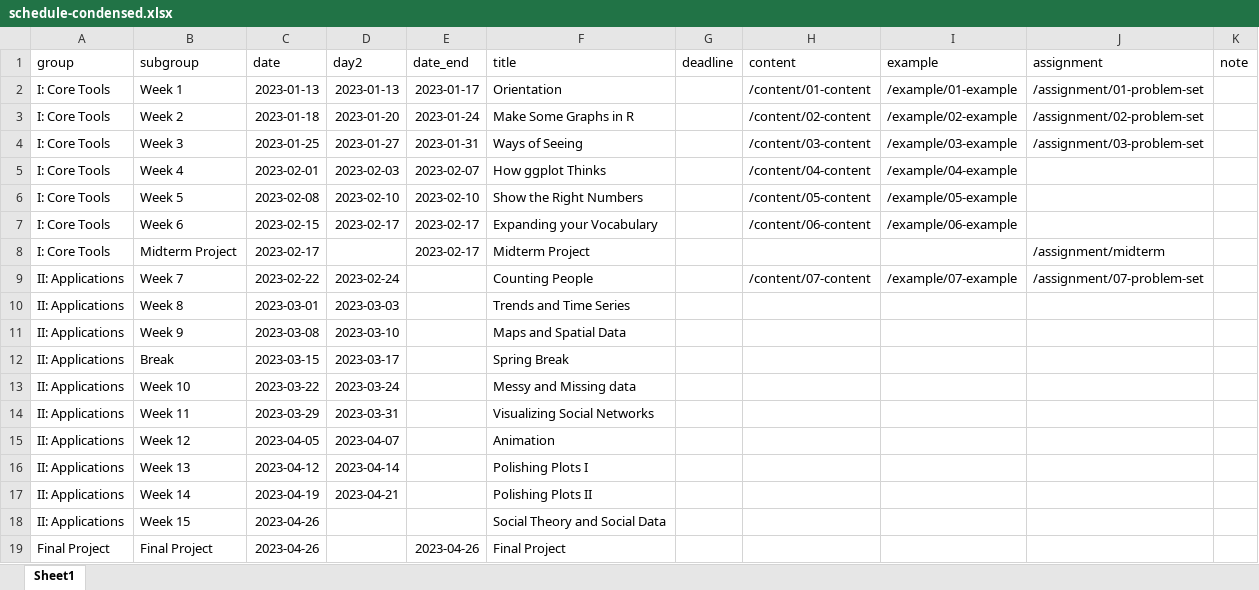
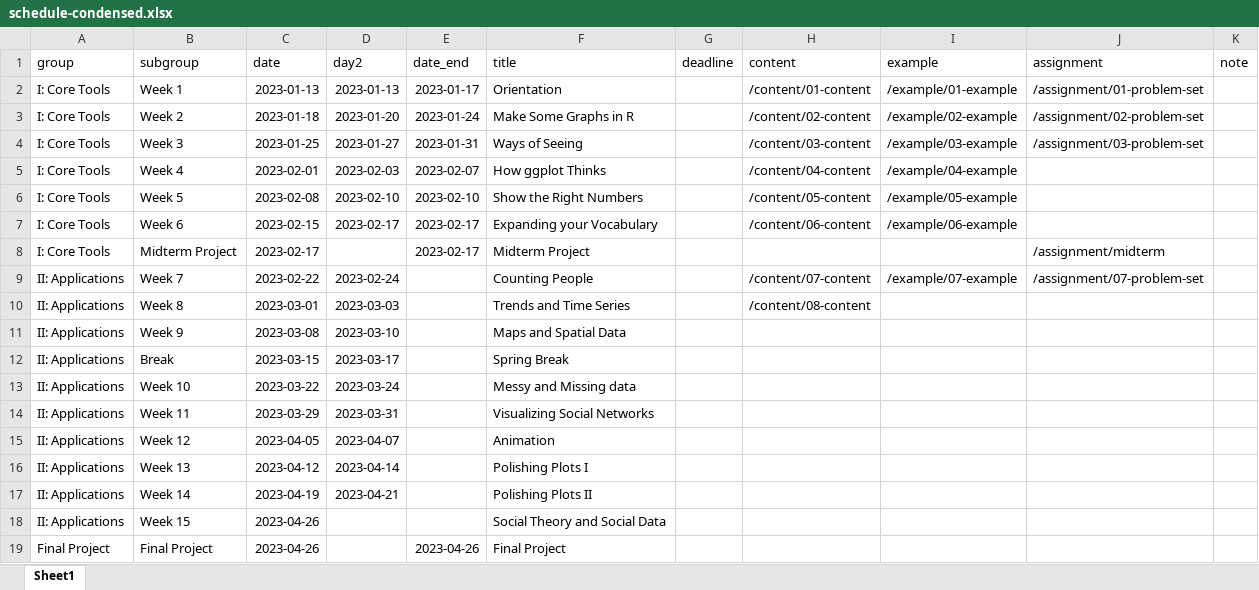
Before and after one commit to kjhealy/vsd, an Excel workbook: data/schedule-condensed.xlsx, sheet Sheet1, drawn as a sheet; values as stored, in another font and other column widths than the file's, no borders; the diff names each change by its address in the sheet, - before the commit and + after, or states it on an @@ line.

```diff
--- a/data/schedule-condensed.xlsx (sheet Sheet1)
+++ b/data/schedule-condensed.xlsx (sheet Sheet1)
-H10 (content): (empty)
+H10 (content): /content/08-content
```
Also changed, not shown: 3 other files.
